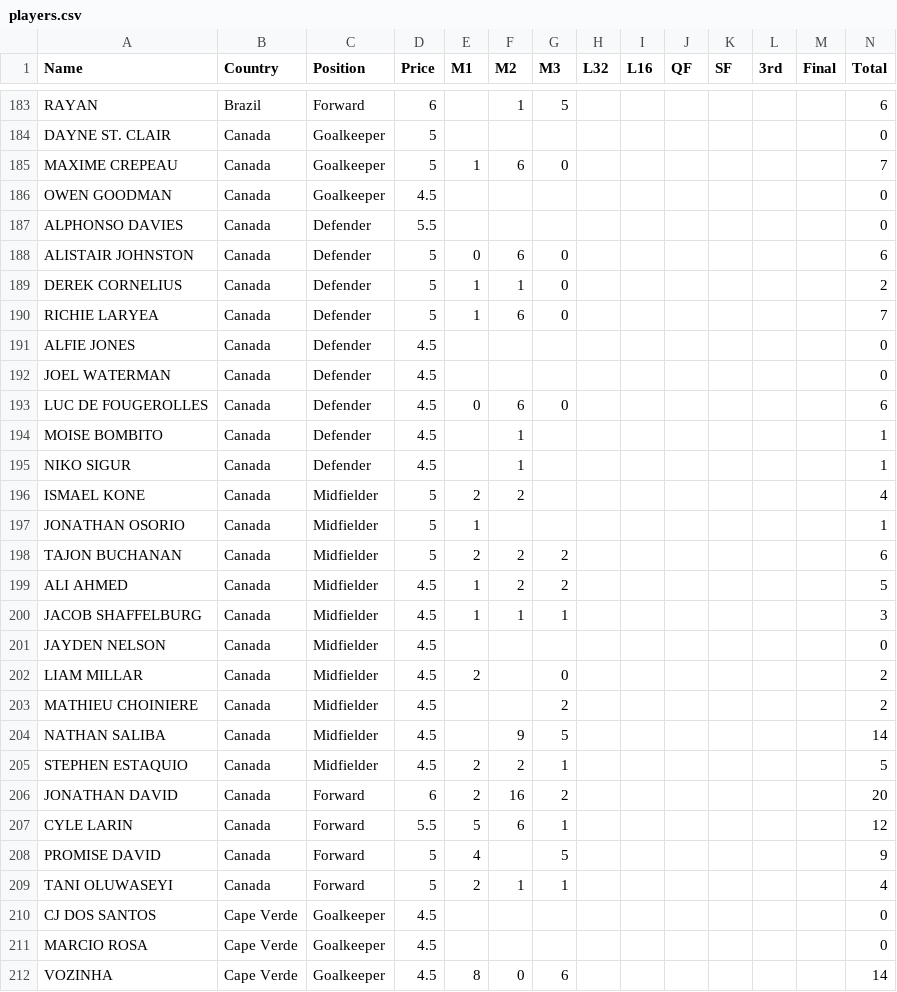
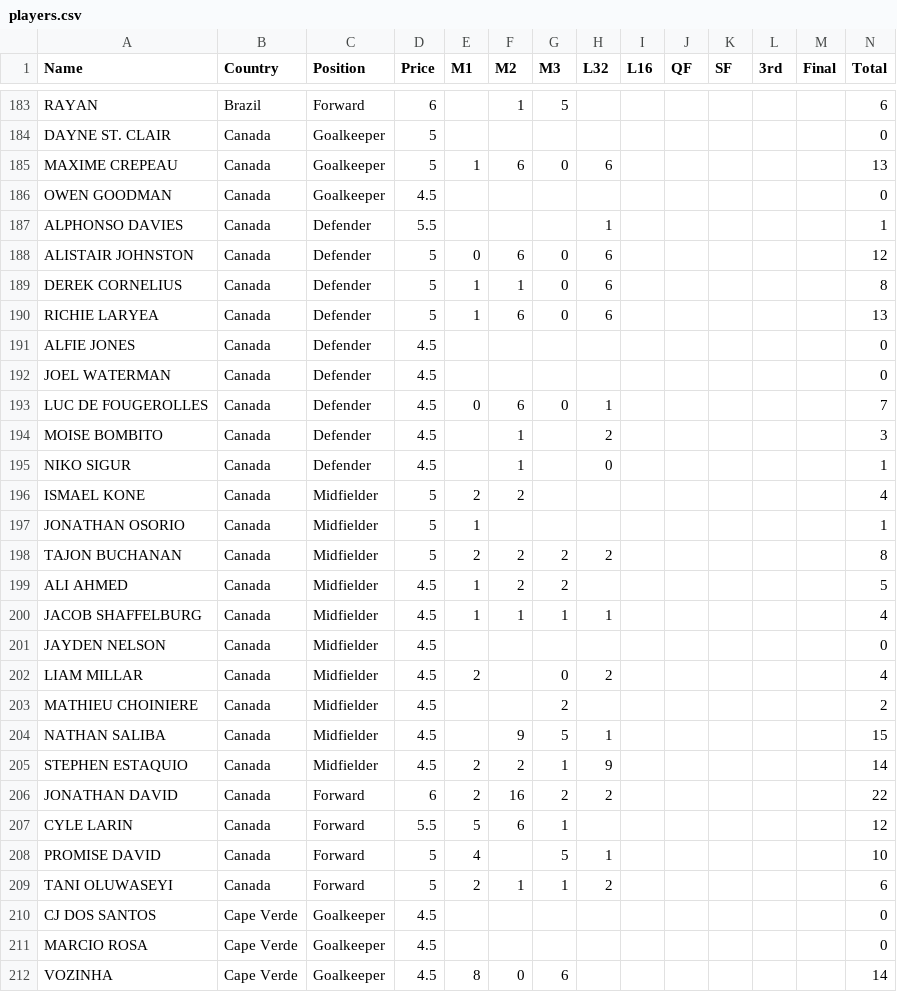
Before and after one commit to jmrbarratt/world-cup-2026-fantasy-football, a CSV file: data/players.csv, drawn as a sheet; only a part is shown, gaps mark what is left out; the diff covers the shown part only.

Commit message:
Update players.csv

```diff
--- a/data/players.csv
+++ b/data/players.csv
@@ -184,27 +184,27 @@ RAYAN,Brazil,Forward,6,,1,5,,,,,,,6
 DAYNE ST. CLAIR,Canada,Goalkeeper,5,,,,,,,,,,0
-MAXIME CREPEAU,Canada,Goalkeeper,5,1,6,0,,,,,,,7
+MAXIME CREPEAU,Canada,Goalkeeper,5,1,6,0,6,,,,,,13
 OWEN GOODMAN,Canada,Goalkeeper,4.5,,,,,,,,,,0
-ALPHONSO DAVIES,Canada,Defender,5.5,,,,,,,,,,0
-ALISTAIR JOHNSTON,Canada,Defender,5,0,6,0,,,,,,,6
-DEREK CORNELIUS,Canada,Defender,5,1,1,0,,,,,,,2
-RICHIE LARYEA,Canada,Defender,5,1,6,0,,,,,,,7
+ALPHONSO DAVIES,Canada,Defender,5.5,,,,1,,,,,,1
+ALISTAIR JOHNSTON,Canada,Defender,5,0,6,0,6,,,,,,12
+DEREK CORNELIUS,Canada,Defender,5,1,1,0,6,,,,,,8
+RICHIE LARYEA,Canada,Defender,5,1,6,0,6,,,,,,13
 ALFIE JONES,Canada,Defender,4.5,,,,,,,,,,0
 JOEL WATERMAN,Canada,Defender,4.5,,,,,,,,,,0
-LUC DE FOUGEROLLES,Canada,Defender,4.5,0,6,0,,,,,,,6
-MOISE BOMBITO,Canada,Defender,4.5,,1,,,,,,,,1
-NIKO SIGUR,Canada,Defender,4.5,,1,,,,,,,,1
+LUC DE FOUGEROLLES,Canada,Defender,4.5,0,6,0,1,,,,,,7
+MOISE BOMBITO,Canada,Defender,4.5,,1,,2,,,,,,3
+NIKO SIGUR,Canada,Defender,4.5,,1,,0,,,,,,1
 ISMAEL KONE,Canada,Midfielder,5,2,2,,,,,,,,4
 JONATHAN OSORIO,Canada,Midfielder,5,1,,,,,,,,,1
-TAJON BUCHANAN,Canada,Midfielder,5,2,2,2,,,,,,,6
+TAJON BUCHANAN,Canada,Midfielder,5,2,2,2,2,,,,,,8
 ALI AHMED,Canada,Midfielder,4.5,1,2,2,,,,,,,5
-JACOB SHAFFELBURG,Canada,Midfielder,4.5,1,1,1,,,,,,,3
+JACOB SHAFFELBURG,Canada,Midfielder,4.5,1,1,1,1,,,,,,4
 JAYDEN NELSON,Canada,Midfielder,4.5,,,,,,,,,,0
-LIAM MILLAR,Canada,Midfielder,4.5,2,,0,,,,,,,2
+LIAM MILLAR,Canada,Midfielder,4.5,2,,0,2,,,,,,4
 MATHIEU CHOINIERE,Canada,Midfielder,4.5,,,2,,,,,,,2
-NATHAN SALIBA,Canada,Midfielder,4.5,,9,5,,,,,,,14
-STEPHEN ESTAQUIO,Canada,Midfielder,4.5,2,2,1,,,,,,,5
-JONATHAN DAVID,Canada,Forward,6,2,16,2,,,,,,,20
+NATHAN SALIBA,Canada,Midfielder,4.5,,9,5,1,,,,,,15
+STEPHEN ESTAQUIO,Canada,Midfielder,4.5,2,2,1,9,,,,,,14
+JONATHAN DAVID,Canada,Forward,6,2,16,2,2,,,,,,22
 CYLE LARIN,Canada,Forward,5.5,5,6,1,,,,,,,12
-PROMISE DAVID,Canada,Forward,5,4,,5,,,,,,,9
-TANI OLUWASEYI,Canada,Forward,5,2,1,1,,,,,,,4
+PROMISE DAVID,Canada,Forward,5,4,,5,1,,,,,,10
+TANI OLUWASEYI,Canada,Forward,5,2,1,1,2,,,,,,6
 CJ DOS SANTOS,Cape Verde,Goalkeeper,4.5,,,,,,,,,,0
```
Also changed, not shown: 28 edited cells elsewhere in this file.
